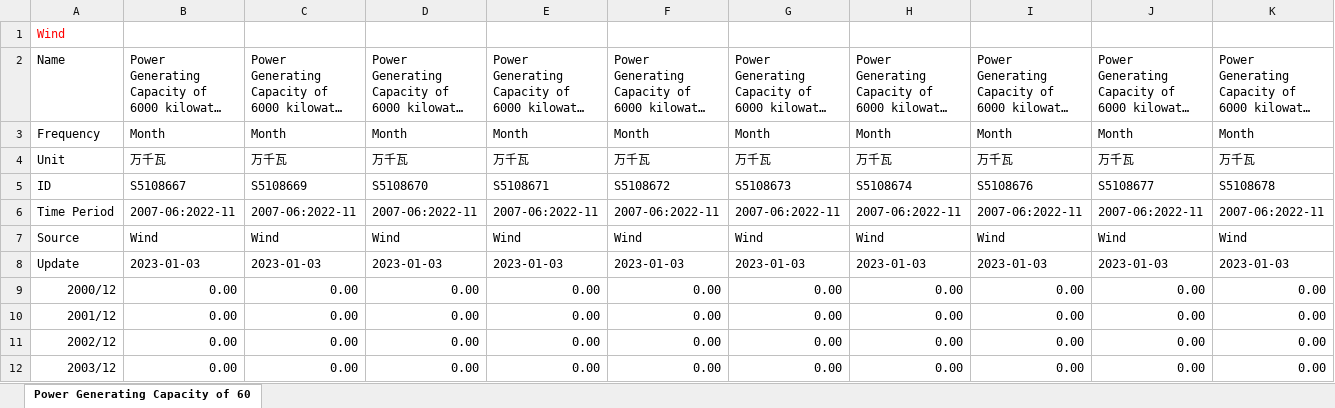
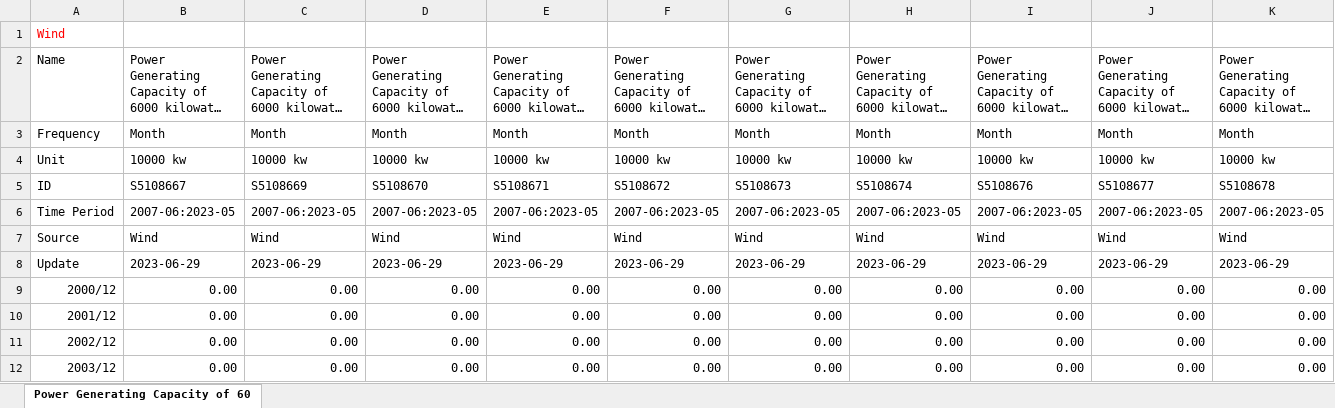
Before and after one commit to energyandcleanair/china_co2, an Excel workbook: data/power capacity by province&type.xlsx, sheet Power Generating Capacity of 60, drawn as a sheet; only a part is shown; long unchanged cells end in …; values as stored, in another font and other column widths than the file's, no borders; removed rows and columns are numbered as before the commit, all else as after; rows hold the shown columns only; the diff covers the shown part only; the diff names each change by its address in the sheet, - before the commit and + after, or states it on an @@ line.

Commit message:
power capacity data update

```diff
--- a/data/power capacity by province&type.xlsx (sheet Power Generating Capacity of 60)
+++ b/data/power capacity by province&type.xlsx (sheet Power Generating Capacity of 60)
-row 4: Unit | 万千瓦 | 万千瓦 | 万千瓦 | 万千瓦 | 万千瓦 | 万千瓦 | 万千瓦 | 万千瓦 | 万千瓦 | 万千瓦
+row 4: Unit | 10000 kw | 10000 kw | 10000 kw | 10000 kw | 10000 kw | 10000 kw | 10000 kw | 10000 kw | 10000 kw | 10000 kw
-B6: 2007-06:2022-11
+B6: 2007-06:2023-05
-C6: 2007-06:2022-11
+C6: 2007-06:2023-05
-D6: 2007-06:2022-11
+D6: 2007-06:2023-05
-E6: 2007-06:2022-11
+E6: 2007-06:2023-05
-F6: 2007-06:2022-11
+F6: 2007-06:2023-05
-G6: 2007-06:2022-11
+G6: 2007-06:2023-05
-H6: 2007-06:2022-11
+H6: 2007-06:2023-05
-I6: 2007-06:2022-11
+I6: 2007-06:2023-05
-J6: 2007-06:2022-11
+J6: 2007-06:2023-05
-K6: 2007-06:2022-11
+K6: 2007-06:2023-05
-B8: 2023-01-03
+B8: 2023-06-29
-C8: 2023-01-03
+C8: 2023-06-29
-D8: 2023-01-03
+D8: 2023-06-29
-E8: 2023-01-03
+E8: 2023-06-29
-F8: 2023-01-03
+F8: 2023-06-29
-G8: 2023-01-03
+G8: 2023-06-29
-H8: 2023-01-03
+H8: 2023-06-29
-I8: 2023-01-03
+I8: 2023-06-29
-J8: 2023-01-03
+J8: 2023-06-29
-K8: 2023-01-03
+K8: 2023-06-29
```
Also changed, not shown: 4 added rows and 239 edited cells elsewhere in this sheet, data/Power Capacity.xlsx.
